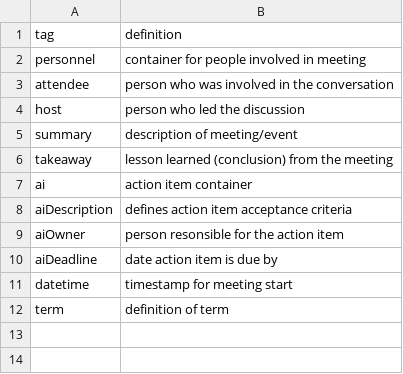
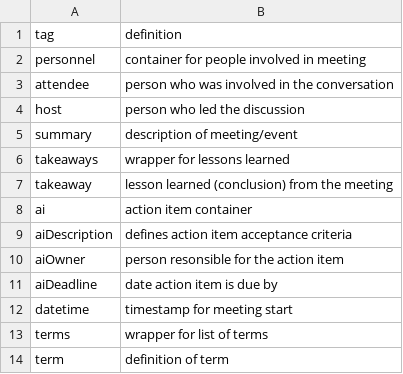
Before and after one commit to karlsolomon/notes, a CSV file: tags.csv, drawn as a sheet.

```diff
--- a/tags.csv
+++ b/tags.csv
@@ -5,2 +5,3 @@ host,person who led the discussion
 summary,description of meeting/event
+takeaways,wrapper for lessons learned
 takeaway,lesson learned (conclusion) from the meeting
@@ -11,2 +12,3 @@ aiDeadline,date action item is due by
 datetime,timestamp for meeting start
+terms,wrapper for list of terms
 term,definition of term
```
Also changed, not shown: 4 other files.
